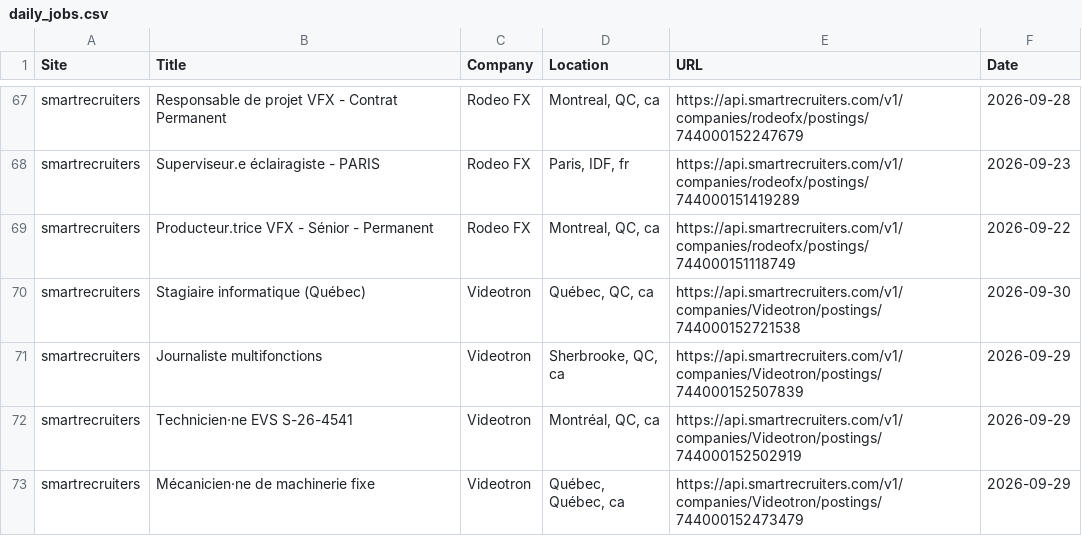
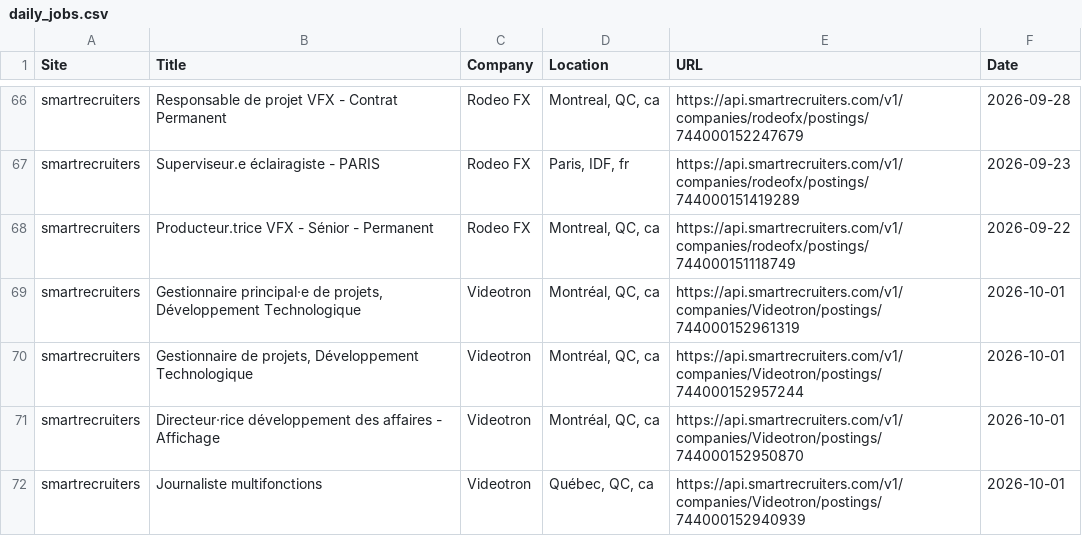
Before and after one commit to christiandguerard/ever-jobs-dash, a CSV file: daily_jobs.csv, drawn as a sheet; only a part is shown, gaps mark what is left out; the shorter side is filled out with more unchanged rows; the diff covers the shown part only; the diff names each change by its address in the sheet, - before the commit and + after, or states it on an @@ line.

Commit message:
Update job dashboard: Thu Oct  1 18:18:58 UTC 2026

```diff
--- a/daily_jobs.csv
+++ b/daily_jobs.csv
+row 69: smartrecruiters | Gestionnaire principal·e de projets, Développement Technologique | Videotron | Montréal, QC, ca | https://api.smartrecruiters.com/v1/companies/Videotron/postings/744000152961319 | 2026-10-01
+row 70: smartrecruiters | Gestionnaire de projets, Développement Technologique | Videotron | Montréal, QC, ca | https://api.smartrecruiters.com/v1/companies/Videotron/postings/744000152957244 | 2026-10-01
+row 71: smartrecruiters | Directeur·rice développement des affaires - Affichage | Videotron | Montréal, QC, ca | https://api.smartrecruiters.com/v1/companies/Videotron/postings/744000152950870 | 2026-10-01
+row 72: smartrecruiters | Journaliste multifonctions | Videotron | Québec, QC, ca | https://api.smartrecruiters.com/v1/companies/Videotron/postings/744000152940939 | 2026-10-01
```
Also changed, not shown: 7 added rows, 12 removed rows, 1 moved row and 19 edited cells elsewhere in this file.
